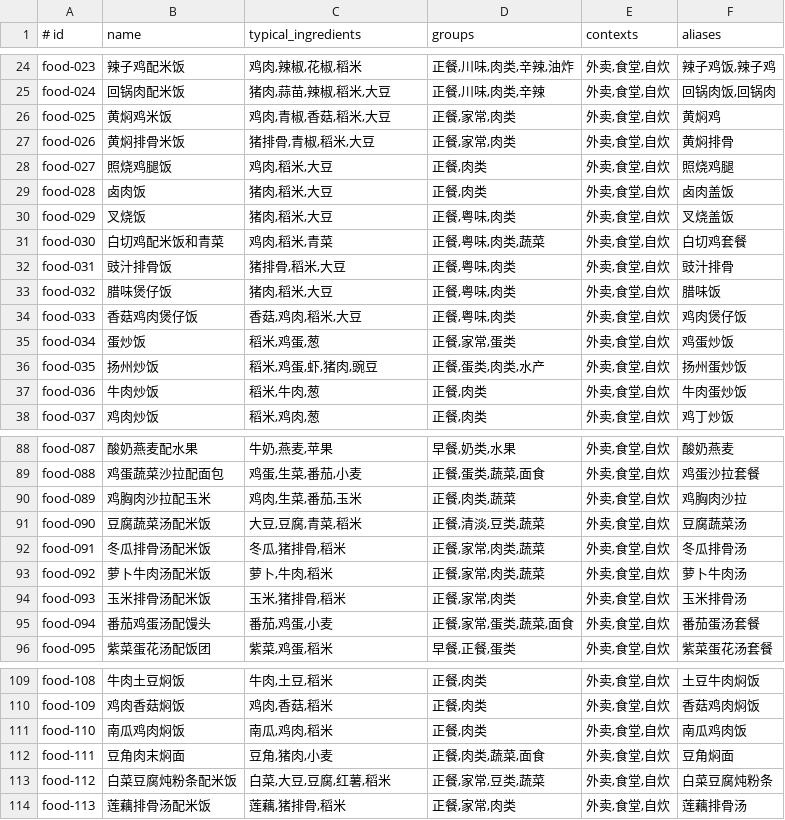
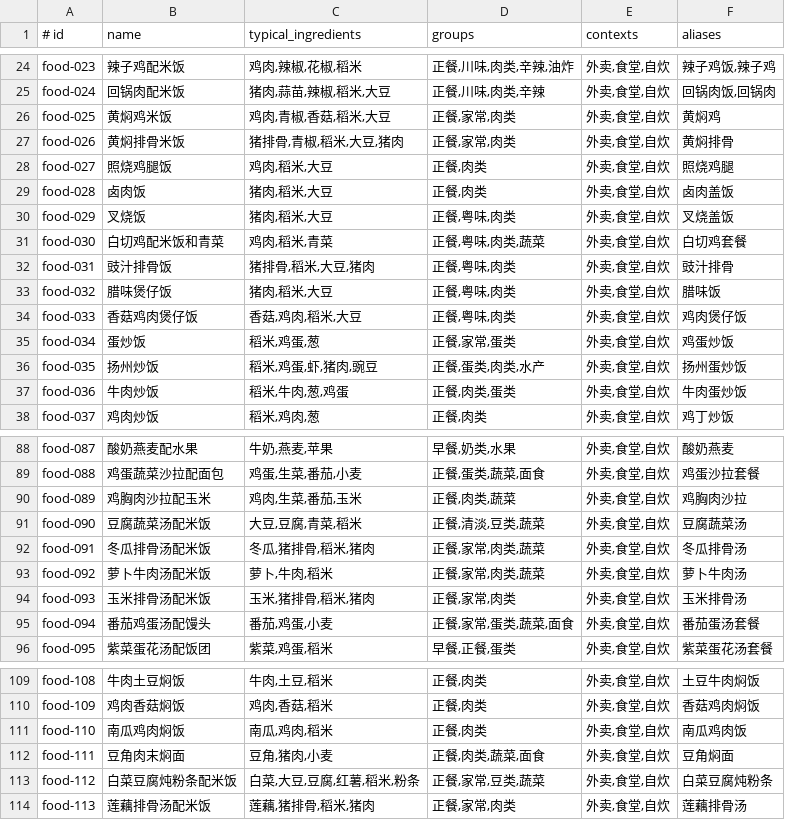
Before and after one commit to wuqiuwangtian/what-to-eat, a TSV file: core/src/main/resources/foods.tsv, drawn as a sheet; only a part is shown, gaps mark what is left out.

```diff
--- a/core/src/main/resources/foods.tsv
+++ b/core/src/main/resources/foods.tsv
@@ -26,3 +26,3 @@ food-024	回锅肉配米饭	猪肉,蒜苗,辣椒,稻米,大豆	正餐,川味,肉
 food-025	黄焖鸡米饭	鸡肉,青椒,香菇,稻米,大豆	正餐,家常,肉类	外卖,食堂,自炊	黄焖鸡
-food-026	黄焖排骨米饭	猪排骨,青椒,稻米,大豆	正餐,家常,肉类	外卖,食堂,自炊	黄焖排骨
+food-026	黄焖排骨米饭	猪排骨,青椒,稻米,大豆,猪肉	正餐,家常,肉类	外卖,食堂,自炊	黄焖排骨
 food-027	照烧鸡腿饭	鸡肉,稻米,大豆	正餐,肉类	外卖,食堂,自炊	照烧鸡腿
@@ -31,3 +31,3 @@ food-029	叉烧饭	猪肉,稻米,大豆	正餐,粤味,肉类	外卖,食堂,自
 food-030	白切鸡配米饭和青菜	鸡肉,稻米,青菜	正餐,粤味,肉类,蔬菜	外卖,食堂,自炊	白切鸡套餐
-food-031	豉汁排骨饭	猪排骨,稻米,大豆	正餐,粤味,肉类	外卖,食堂,自炊	豉汁排骨
+food-031	豉汁排骨饭	猪排骨,稻米,大豆,猪肉	正餐,粤味,肉类	外卖,食堂,自炊	豉汁排骨
 food-032	腊味煲仔饭	猪肉,稻米,大豆	正餐,粤味,肉类	外卖,食堂,自炊	腊味饭
@@ -36,3 +36,3 @@ food-034	蛋炒饭	稻米,鸡蛋,葱	正餐,家常,蛋类	外卖,食堂,自炊
 food-035	扬州炒饭	稻米,鸡蛋,虾,猪肉,豌豆	正餐,蛋类,肉类,水产	外卖,食堂,自炊	扬州蛋炒饭
-food-036	牛肉炒饭	稻米,牛肉,葱	正餐,肉类	外卖,食堂,自炊	牛肉蛋炒饭
+food-036	牛肉炒饭	稻米,牛肉,葱,鸡蛋	正餐,肉类,蛋类	外卖,食堂,自炊	牛肉蛋炒饭
 food-037	鸡肉炒饭	稻米,鸡肉,葱	正餐,肉类	外卖,食堂,自炊	鸡丁炒饭
@@ -91,5 +91,5 @@ food-089	鸡胸肉沙拉配玉米	鸡肉,生菜,番茄,玉米	正餐,肉类,蔬
 food-090	豆腐蔬菜汤配米饭	大豆,豆腐,青菜,稻米	正餐,清淡,豆类,蔬菜	外卖,食堂,自炊	豆腐蔬菜汤
-food-091	冬瓜排骨汤配米饭	冬瓜,猪排骨,稻米	正餐,家常,肉类,蔬菜	外卖,食堂,自炊	冬瓜排骨汤
+food-091	冬瓜排骨汤配米饭	冬瓜,猪排骨,稻米,猪肉	正餐,家常,肉类,蔬菜	外卖,食堂,自炊	冬瓜排骨汤
 food-092	萝卜牛肉汤配米饭	萝卜,牛肉,稻米	正餐,家常,肉类,蔬菜	外卖,食堂,自炊	萝卜牛肉汤
-food-093	玉米排骨汤配米饭	玉米,猪排骨,稻米	正餐,家常,肉类	外卖,食堂,自炊	玉米排骨汤
+food-093	玉米排骨汤配米饭	玉米,猪排骨,稻米,猪肉	正餐,家常,肉类	外卖,食堂,自炊	玉米排骨汤
 food-094	番茄鸡蛋汤配馒头	番茄,鸡蛋,小麦	正餐,家常,蛋类,蔬菜,面食	外卖,食堂,自炊	番茄蛋汤套餐
@@ -112,3 +112,3 @@ food-110	南瓜鸡肉焖饭	南瓜,鸡肉,稻米	正餐,肉类	外卖,食堂,自
 food-111	豆角肉末焖面	豆角,猪肉,小麦	正餐,肉类,蔬菜,面食	外卖,食堂,自炊	豆角焖面
-food-112	白菜豆腐炖粉条配米饭	白菜,大豆,豆腐,红薯,稻米	正餐,家常,豆类,蔬菜	外卖,食堂,自炊	白菜豆腐炖粉条
-food-113	莲藕排骨汤配米饭	莲藕,猪排骨,稻米	正餐,家常,肉类	外卖,食堂,自炊	莲藕排骨汤
+food-112	白菜豆腐炖粉条配米饭	白菜,大豆,豆腐,红薯,稻米,粉条	正餐,家常,豆类,蔬菜	外卖,食堂,自炊	白菜豆腐炖粉条
+food-113	莲藕排骨汤配米饭	莲藕,猪排骨,稻米,猪肉	正餐,家常,肉类	外卖,食堂,自炊	莲藕排骨汤
```
Also changed, not shown: 3 other files.
